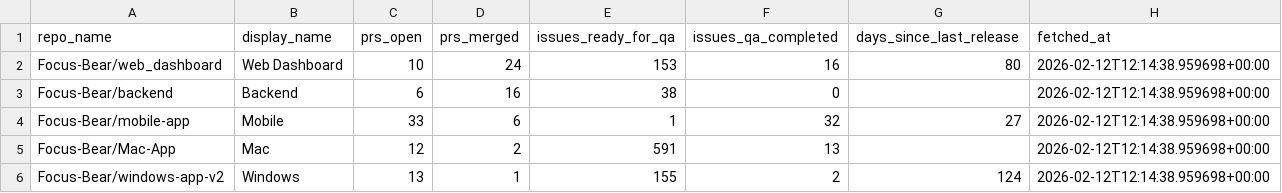
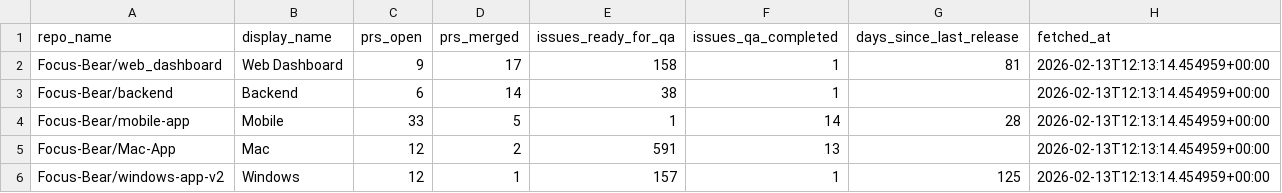
Before and after one commit to Focus-Bear/dora_pipeline, a CSV file: repo_summary_7d.csv, drawn as a sheet.

```diff
--- a/repo_summary_7d.csv
+++ b/repo_summary_7d.csv
@@ -1,6 +1,6 @@
 repo_name,display_name,prs_open,prs_merged,issues_ready_for_qa,issues_qa_completed,days_since_last_release,fetched_at
-Focus-Bear/web_dashboard,Web Dashboard,10,24,153,16,80,2026-02-12T12:14:38.959698+00:00
-Focus-Bear/backend,Backend,6,16,38,0,,2026-02-12T12:14:38.959698+00:00
-Focus-Bear/mobile-app,Mobile,33,6,1,32,27,2026-02-12T12:14:38.959698+00:00
-Focus-Bear/Mac-App,Mac,12,2,591,13,,2026-02-12T12:14:38.959698+00:00
-Focus-Bear/windows-app-v2,Windows,13,1,155,2,124,2026-02-12T12:14:38.959698+00:00
+Focus-Bear/web_dashboard,Web Dashboard,9,17,158,1,81,2026-02-13T12:13:14.454959+00:00
+Focus-Bear/backend,Backend,6,14,38,1,,2026-02-13T12:13:14.454959+00:00
+Focus-Bear/mobile-app,Mobile,33,5,1,14,28,2026-02-13T12:13:14.454959+00:00
+Focus-Bear/Mac-App,Mac,12,2,591,13,,2026-02-13T12:13:14.454959+00:00
+Focus-Bear/windows-app-v2,Windows,12,1,157,1,125,2026-02-13T12:13:14.454959+00:00
```
Also changed, not shown: repo_summary.csv, repo_summary_30d.csv, 2 other files.
